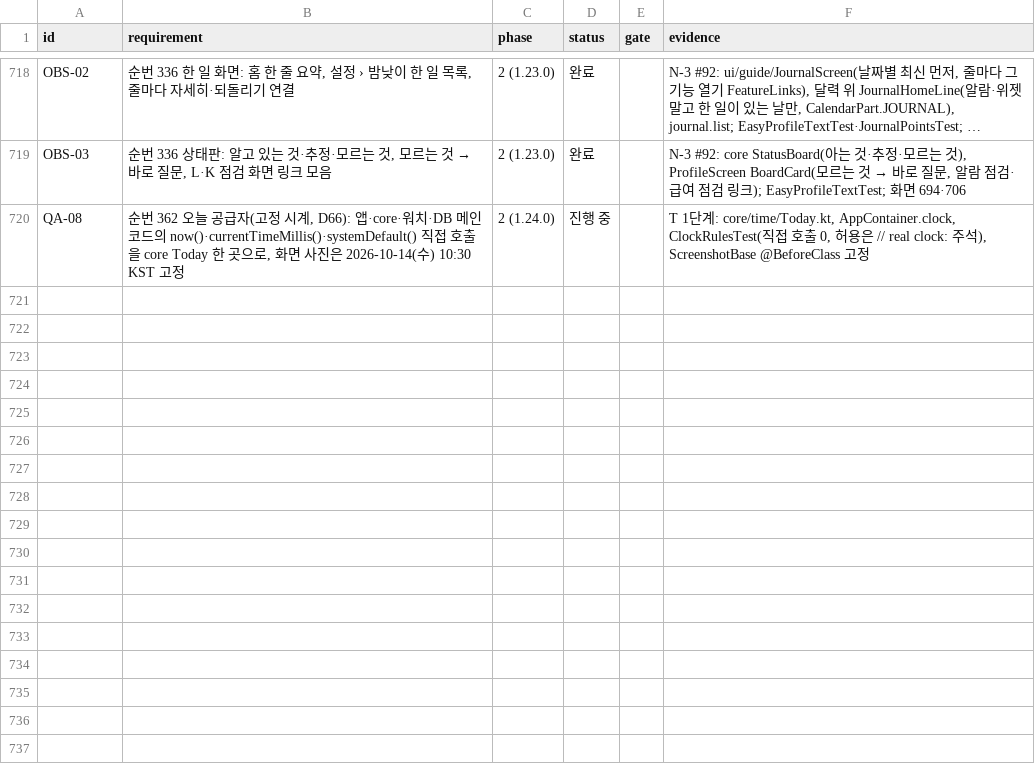
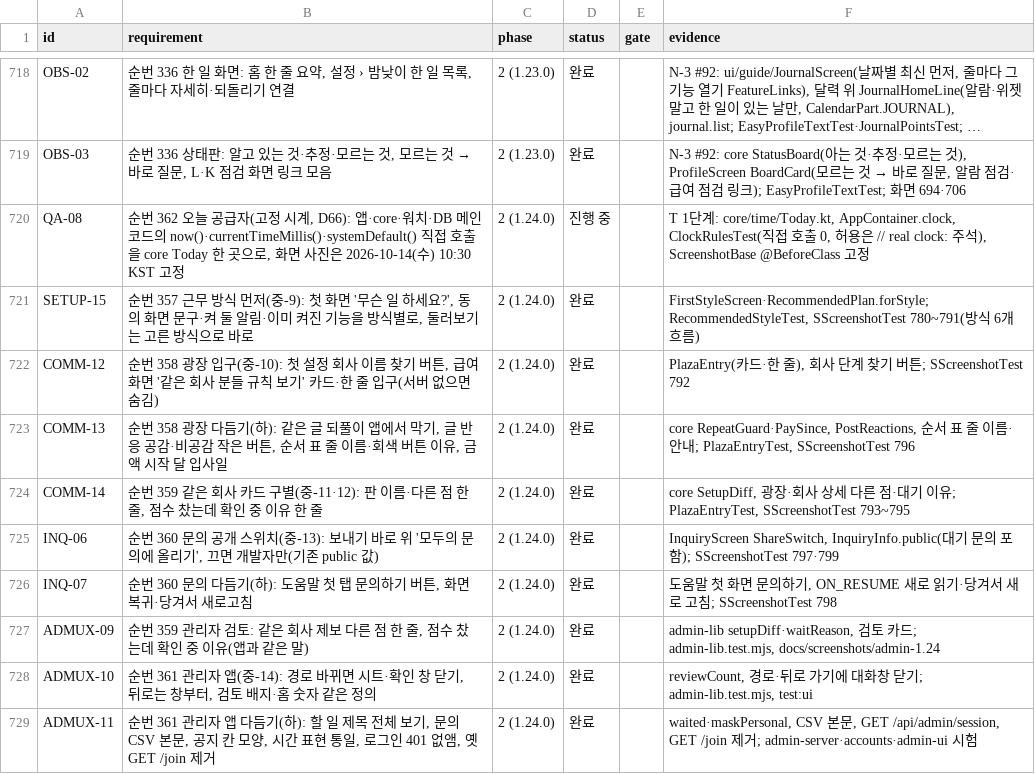
Before and after one commit to YWJMoney/-, a CSV file: shift-calendar-app/docs/tracker.csv, drawn as a sheet; only a part is shown, gaps mark what is left out; long unchanged cells end in ….

```diff
--- a/shift-calendar-app/docs/tracker.csv
+++ b/shift-calendar-app/docs/tracker.csv
@@ -720 +720,10 @@ OBS-03,"순번 336 상태판: 알고 있는 것·추정·모르는 것, 모르
 QA-08,"순번 362 오늘 공급자(고정 시계, D66): 앱·core·워치·DB 메인 코드의 now()·currentTimeMillis()·systemDefault() 직접 호출을 core Today 한 곳으로, 화면 사진은 2026-10-14(수) 10:30 KST 고정",2 (1.24.0),진행 중,,"T 1단계: core/time/Today.kt, AppContainer.clock, ClockRulesTest(직접 호출 0, 허용은 // real clock: 주석), ScreenshotBase @BeforeClass 고정"
+SETUP-15,"순번 357 근무 방식 먼저(중-9): 첫 화면 '무슨 일 하세요?', 동의 화면 문구·켜 둘 알림·이미 켜진 기능을 방식별로, 둘러보기는 고른 방식으로 바로",2 (1.24.0),완료,,"FirstStyleScreen·RecommendedPlan.forStyle; RecommendedStyleTest, SScreenshotTest 780~791(방식 6개 흐름)"
+COMM-12,"순번 358 광장 입구(중-10): 첫 설정 회사 이름 찾기 버튼, 급여 화면 '같은 회사 분들 규칙 보기' 카드·한 줄 입구(서버 없으면 숨김)",2 (1.24.0),완료,,"PlazaEntry(카드·한 줄), 회사 단계 찾기 버튼; SScreenshotTest 792"
+COMM-13,"순번 358 광장 다듬기(하): 같은 글 되풀이 앱에서 막기, 글 반응 공감·비공감 작은 버튼, 순서 표 줄 이름·회색 버튼 이유, 금액 시작 달 입사일",2 (1.24.0),완료,,"core RepeatGuard·PaySince, PostReactions, 순서 표 줄 이름·안내; PlazaEntryTest, SScreenshotTest 796"
+COMM-14,"순번 359 같은 회사 카드 구별(중-11·12): 판 이름·다른 점 한 줄, 점수 찼는데 확인 중 이유 한 줄",2 (1.24.0),완료,,"core SetupDiff, 광장·회사 상세 다른 점·대기 이유; PlazaEntryTest, SScreenshotTest 793~795"
+INQ-06,"순번 360 문의 공개 스위치(중-13): 보내기 바로 위 '모두의 문의에 올리기', 끄면 개발자만(기존 public 값)",2 (1.24.0),완료,,"InquiryScreen ShareSwitch, InquiryInfo.public(대기 문의 포함); SScreenshotTest 797·799"
+INQ-07,"순번 360 문의 다듬기(하): 도움말 첫 탭 문의하기 버튼, 화면 복귀·당겨서 새로고침",2 (1.24.0),완료,,"도움말 첫 화면 문의하기, ON_RESUME 새로 읽기·당겨서 새로 고침; SScreenshotTest 798"
+ADMUX-09,"순번 359 관리자 검토: 같은 회사 제보 다른 점 한 줄, 점수 찼는데 확인 중 이유(앱과 같은 말)",2 (1.24.0),완료,,"admin-lib setupDiff·waitReason, 검토 카드; admin-lib.test.mjs, docs/screenshots/admin-1.24"
+ADMUX-10,"순번 361 관리자 앱(중-14): 경로 바뀌면 시트·확인 창 닫기, 뒤로는 창부터, 검토 배지·홈 숫자 같은 정의",2 (1.24.0),완료,,"reviewCount, 경로·뒤로 가기에 대화창 닫기; admin-lib.test.mjs, test:ui"
+ADMUX-11,"순번 361 관리자 앱 다듬기(하): 할 일 제목 전체 보기, 문의 CSV 본문, 공지 칸 모양, 시간 표현 통일, 로그인 401 없앰, 옛 GET /join 제거",2 (1.24.0),완료,,"waited·maskPersonal, CSV 본문, GET /api/admin/session, GET /join 제거; admin-server·accounts·admin-ui 시험"
```
Also changed, not shown: 6 other files.
